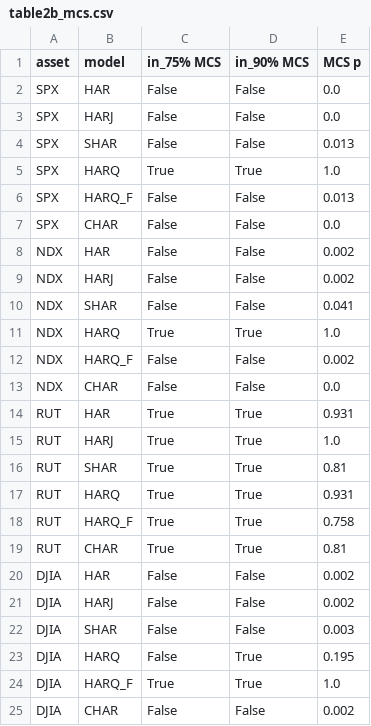
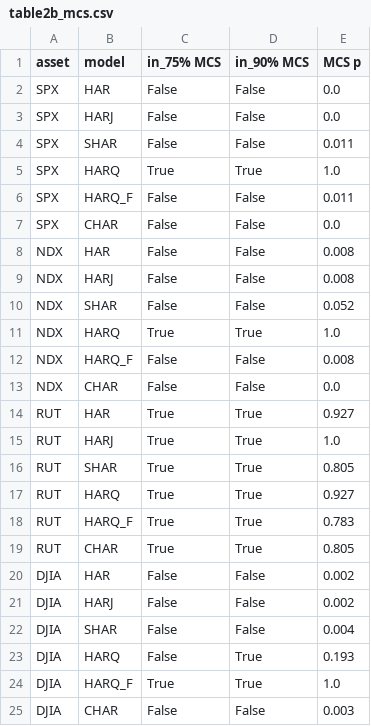
Before and after one commit to atirupati7/harq-volatility-forecasting, a CSV file: tables/table2b_mcs.csv, drawn as a sheet.

```diff
--- a/tables/table2b_mcs.csv
+++ b/tables/table2b_mcs.csv
@@ -3,23 +3,23 @@ SPX,HAR,False,False,0.0
 SPX,HARJ,False,False,0.0
-SPX,SHAR,False,False,0.013
+SPX,SHAR,False,False,0.011
 SPX,HARQ,True,True,1.0
-SPX,HARQ_F,False,False,0.013
+SPX,HARQ_F,False,False,0.011
 SPX,CHAR,False,False,0.0
-NDX,HAR,False,False,0.002
-NDX,HARJ,False,False,0.002
-NDX,SHAR,False,False,0.041
+NDX,HAR,False,False,0.008
+NDX,HARJ,False,False,0.008
+NDX,SHAR,False,False,0.052
 NDX,HARQ,True,True,1.0
-NDX,HARQ_F,False,False,0.002
+NDX,HARQ_F,False,False,0.008
 NDX,CHAR,False,False,0.0
-RUT,HAR,True,True,0.931
+RUT,HAR,True,True,0.927
 RUT,HARJ,True,True,1.0
-RUT,SHAR,True,True,0.81
-RUT,HARQ,True,True,0.931
-RUT,HARQ_F,True,True,0.758
-RUT,CHAR,True,True,0.81
+RUT,SHAR,True,True,0.805
+RUT,HARQ,True,True,0.927
+RUT,HARQ_F,True,True,0.783
+RUT,CHAR,True,True,0.805
 DJIA,HAR,False,False,0.002
 DJIA,HARJ,False,False,0.002
-DJIA,SHAR,False,False,0.003
-DJIA,HARQ,False,True,0.195
+DJIA,SHAR,False,False,0.004
+DJIA,HARQ,False,True,0.193
 DJIA,HARQ_F,True,True,1.0
-DJIA,CHAR,False,False,0.002
+DJIA,CHAR,False,False,0.003
```
Also changed, not shown: 6 other files.
